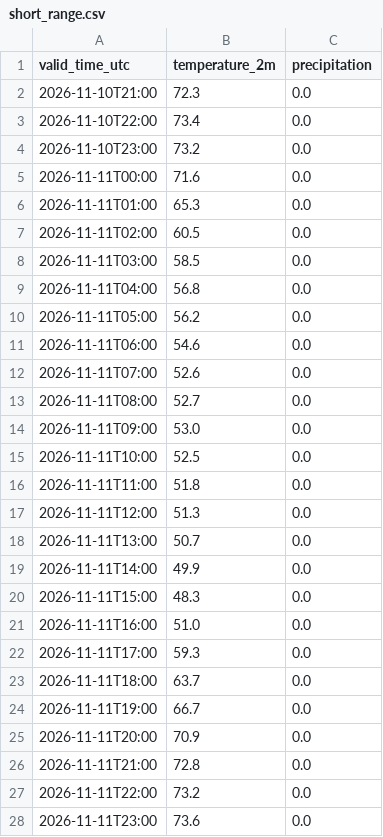
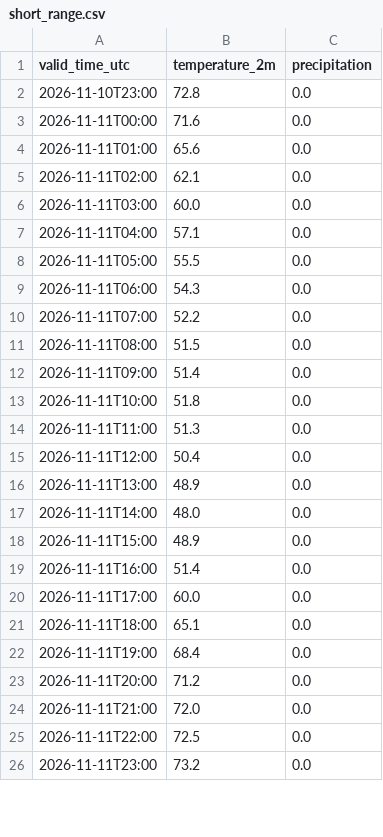
Before and after one commit to russomatt-wx/moraga-weather-graphics, a CSV file: hrrr-data/short_range.csv, drawn as a sheet; only a part is shown; the diff covers the shown part only.

```diff
--- a/hrrr-data/short_range.csv
+++ b/hrrr-data/short_range.csv
@@ -1,28 +1,26 @@
 valid_time_utc,temperature_2m,precipitation
-2026-11-10T21:00,72.3,0.0
-2026-11-10T22:00,73.4,0.0
-2026-11-10T23:00,73.2,0.0
+2026-11-10T23:00,72.8,0.0
 2026-11-11T00:00,71.6,0.0
-2026-11-11T01:00,65.3,0.0
-2026-11-11T02:00,60.5,0.0
-2026-11-11T03:00,58.5,0.0
-2026-11-11T04:00,56.8,0.0
-2026-11-11T05:00,56.2,0.0
-2026-11-11T06:00,54.6,0.0
-2026-11-11T07:00,52.6,0.0
-2026-11-11T08:00,52.7,0.0
-2026-11-11T09:00,53.0,0.0
-2026-11-11T10:00,52.5,0.0
-2026-11-11T11:00,51.8,0.0
-2026-11-11T12:00,51.3,0.0
-2026-11-11T13:00,50.7,0.0
-2026-11-11T14:00,49.9,0.0
-2026-11-11T15:00,48.3,0.0
-2026-11-11T16:00,51.0,0.0
-2026-11-11T17:00,59.3,0.0
-2026-11-11T18:00,63.7,0.0
-2026-11-11T19:00,66.7,0.0
-2026-11-11T20:00,70.9,0.0
-2026-11-11T21:00,72.8,0.0
-2026-11-11T22:00,73.2,0.0
-2026-11-11T23:00,73.6,0.0
+2026-11-11T01:00,65.6,0.0
+2026-11-11T02:00,62.1,0.0
+2026-11-11T03:00,60.0,0.0
+2026-11-11T04:00,57.1,0.0
+2026-11-11T05:00,55.5,0.0
+2026-11-11T06:00,54.3,0.0
+2026-11-11T07:00,52.2,0.0
+2026-11-11T08:00,51.5,0.0
+2026-11-11T09:00,51.4,0.0
+2026-11-11T10:00,51.8,0.0
+2026-11-11T11:00,51.3,0.0
+2026-11-11T12:00,50.4,0.0
+2026-11-11T13:00,48.9,0.0
+2026-11-11T14:00,48.0,0.0
+2026-11-11T15:00,48.9,0.0
+2026-11-11T16:00,51.4,0.0
+2026-11-11T17:00,60.0,0.0
+2026-11-11T18:00,65.1,0.0
+2026-11-11T19:00,68.4,0.0
+2026-11-11T20:00,71.2,0.0
+2026-11-11T21:00,72.0,0.0
+2026-11-11T22:00,72.5,0.0
+2026-11-11T23:00,73.2,0.0
```
Also changed, not shown: 2 added rows and 41 edited cells elsewhere in this file, 3 other files.
